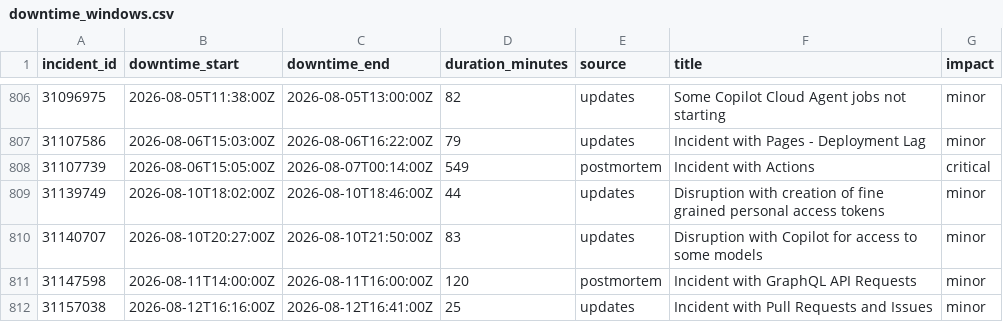
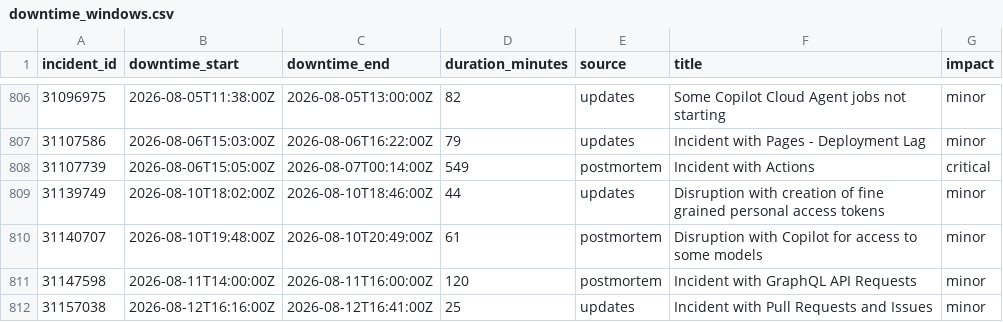
Before and after one commit to mrshu/github-statuses, a CSV file: parsed/downtime_windows.csv, drawn as a sheet; only a part is shown, gaps mark what is left out.

```diff
--- a/parsed/downtime_windows.csv
+++ b/parsed/downtime_windows.csv
@@ -809,3 +809,3 @@ incident_id,downtime_start,downtime_end,duration_minutes,source,title,impact
 31139749,2026-08-10T18:02:00Z,2026-08-10T18:46:00Z,44,updates,Disruption with creation of fine grained personal access tokens,minor
-31140707,2026-08-10T20:27:00Z,2026-08-10T21:50:00Z,83,updates,Disruption with Copilot for access to some models,minor
+31140707,2026-08-10T19:48:00Z,2026-08-10T20:49:00Z,61,postmortem,Disruption with Copilot for access to some models,minor
 31147598,2026-08-11T14:00:00Z,2026-08-11T16:00:00Z,120,postmortem,Incident with GraphQL API Requests,minor
```
Also changed, not shown: 1 other file.
